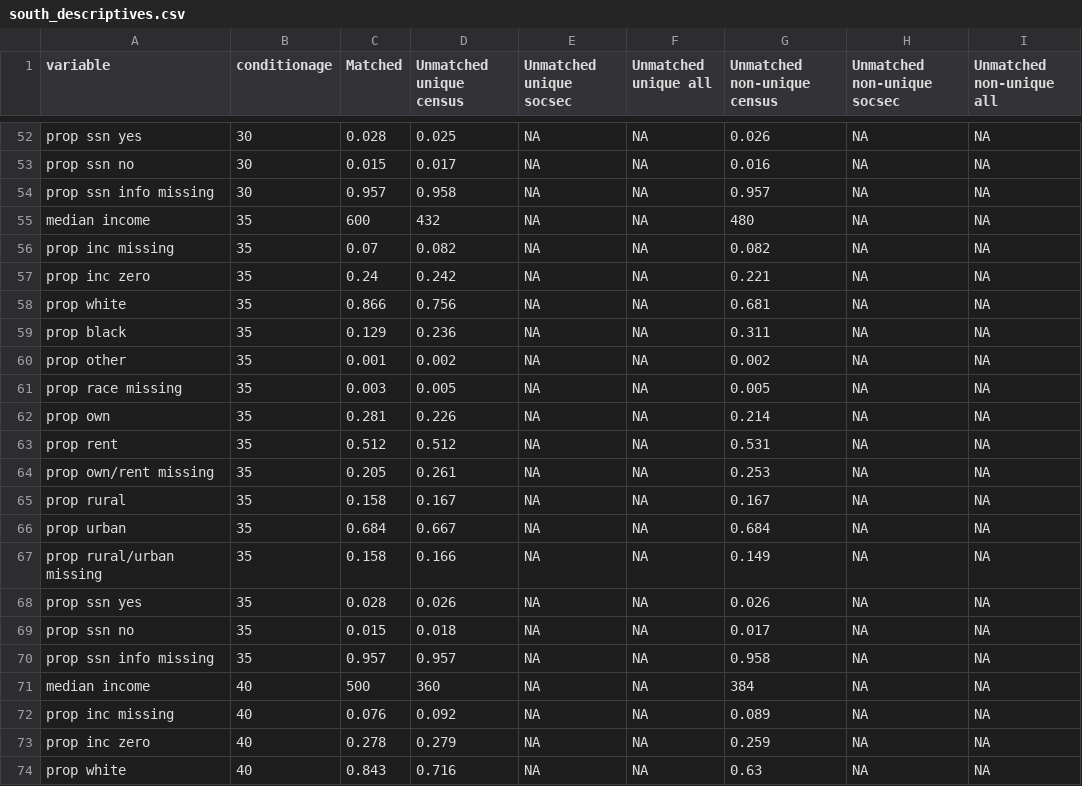
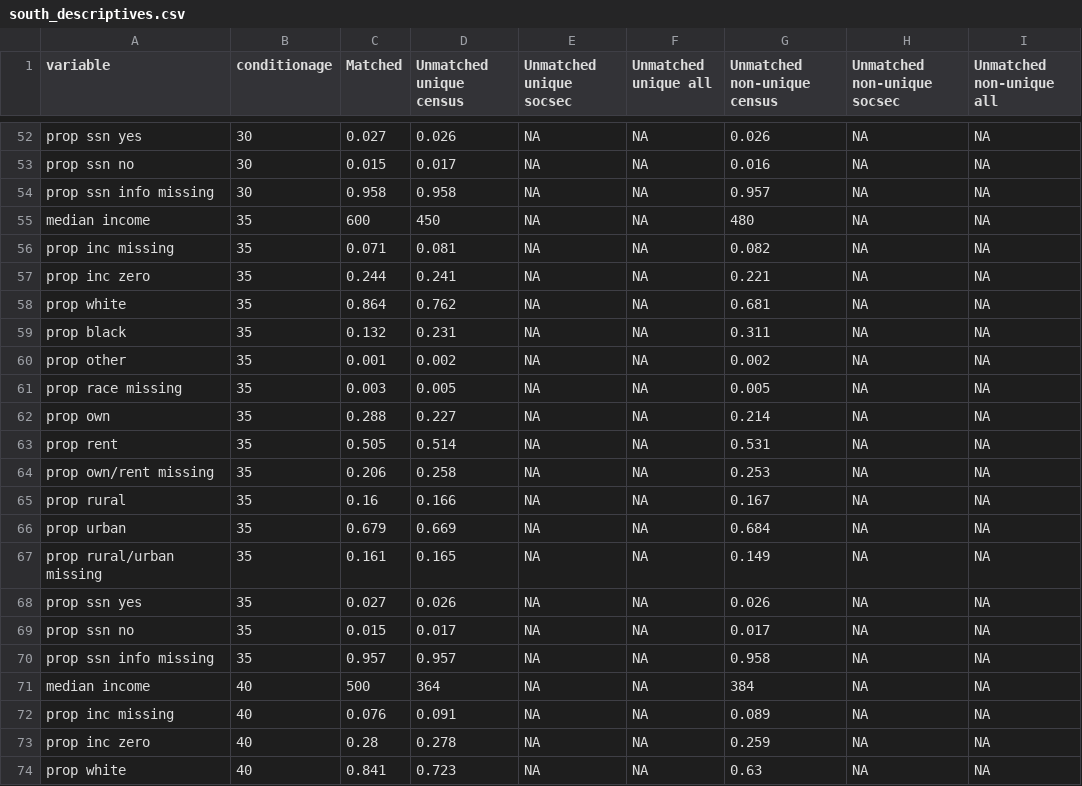
Before and after one commit to josh-goldstein-git/censoc, a CSV file: match_metrics/south_descriptives.csv, drawn as a sheet; only a part is shown, gaps mark what is left out; the diff covers the shown part only.

```diff
--- a/match_metrics/south_descriptives.csv
+++ b/match_metrics/south_descriptives.csv
@@ -52,23 +52,23 @@
-"prop ssn yes",30,0.028,0.025,NA,NA,0.026,NA,NA
+"prop ssn yes",30,0.027,0.026,NA,NA,0.026,NA,NA
 "prop ssn no",30,0.015,0.017,NA,NA,0.016,NA,NA
-"prop ssn info missing",30,0.957,0.958,NA,NA,0.957,NA,NA
-"median income",35,600,432,NA,NA,480,NA,NA
-"prop inc missing",35,0.07,0.082,NA,NA,0.082,NA,NA
-"prop inc zero",35,0.24,0.242,NA,NA,0.221,NA,NA
-"prop white",35,0.866,0.756,NA,NA,0.681,NA,NA
-"prop black",35,0.129,0.236,NA,NA,0.311,NA,NA
+"prop ssn info missing",30,0.958,0.958,NA,NA,0.957,NA,NA
+"median income",35,600,450,NA,NA,480,NA,NA
+"prop inc missing",35,0.071,0.081,NA,NA,0.082,NA,NA
+"prop inc zero",35,0.244,0.241,NA,NA,0.221,NA,NA
+"prop white",35,0.864,0.762,NA,NA,0.681,NA,NA
+"prop black",35,0.132,0.231,NA,NA,0.311,NA,NA
 "prop other",35,0.001,0.002,NA,NA,0.002,NA,NA
 "prop race missing",35,0.003,0.005,NA,NA,0.005,NA,NA
-"prop own",35,0.281,0.226,NA,NA,0.214,NA,NA
-"prop rent",35,0.512,0.512,NA,NA,0.531,NA,NA
-"prop own/rent missing",35,0.205,0.261,NA,NA,0.253,NA,NA
-"prop rural",35,0.158,0.167,NA,NA,0.167,NA,NA
-"prop urban",35,0.684,0.667,NA,NA,0.684,NA,NA
-"prop rural/urban missing",35,0.158,0.166,NA,NA,0.149,NA,NA
-"prop ssn yes",35,0.028,0.026,NA,NA,0.026,NA,NA
-"prop ssn no",35,0.015,0.018,NA,NA,0.017,NA,NA
+"prop own",35,0.288,0.227,NA,NA,0.214,NA,NA
+"prop rent",35,0.505,0.514,NA,NA,0.531,NA,NA
+"prop own/rent missing",35,0.206,0.258,NA,NA,0.253,NA,NA
+"prop rural",35,0.16,0.166,NA,NA,0.167,NA,NA
+"prop urban",35,0.679,0.669,NA,NA,0.684,NA,NA
+"prop rural/urban missing",35,0.161,0.165,NA,NA,0.149,NA,NA
+"prop ssn yes",35,0.027,0.026,NA,NA,0.026,NA,NA
+"prop ssn no",35,0.015,0.017,NA,NA,0.017,NA,NA
 "prop ssn info missing",35,0.957,0.957,NA,NA,0.958,NA,NA
-"median income",40,500,360,NA,NA,384,NA,NA
-"prop inc missing",40,0.076,0.092,NA,NA,0.089,NA,NA
-"prop inc zero",40,0.278,0.279,NA,NA,0.259,NA,NA
-"prop white",40,0.843,0.716,NA,NA,0.63,NA,NA
+"median income",40,500,364,NA,NA,384,NA,NA
+"prop inc missing",40,0.076,0.091,NA,NA,0.089,NA,NA
+"prop inc zero",40,0.28,0.278,NA,NA,0.259,NA,NA
+"prop white",40,0.841,0.723,NA,NA,0.63,NA,NA
```
Also changed, not shown: 75 edited cells elsewhere in this file, match_metrics/midwest_descriptives.csv, match_metrics/west_descriptives.csv, 5 other files.
